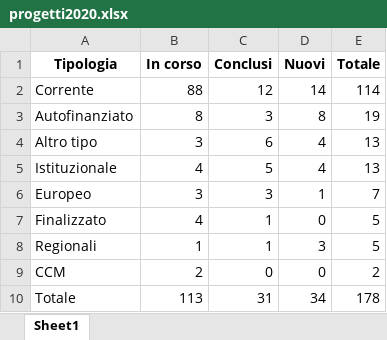
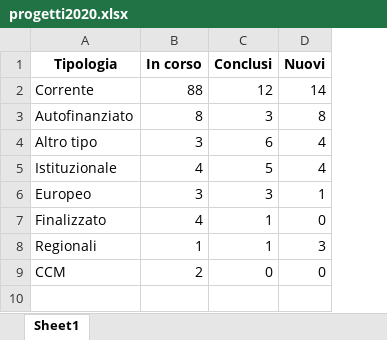
Before and after one commit to TMax66/IZSLER-COGES, an Excel workbook: PROGRAMMAZIONE/performances/Relazione Performances/2020 relazione performance tab e figure/progetti2020.xlsx, sheet Sheet1, drawn as a sheet; values as stored, in another font and other column widths than the file's, no borders; the diff names each change by its address in the sheet, - before the commit and + after, or states it on an @@ line.

```diff
--- a/PROGRAMMAZIONE/performances/Relazione Performances/2020 relazione performance tab e figure/progetti2020.xlsx (sheet Sheet1)
+++ b/PROGRAMMAZIONE/performances/Relazione Performances/2020 relazione performance tab e figure/progetti2020.xlsx (sheet Sheet1)
-column E (Totale), rows 2-9: 114 | 19 | 13 | 13 | 7 | 5 | 5 | 2
-row 10: Totale | 113 | 31 | 34 | 178
```
Also changed, not shown: 9 other files.
